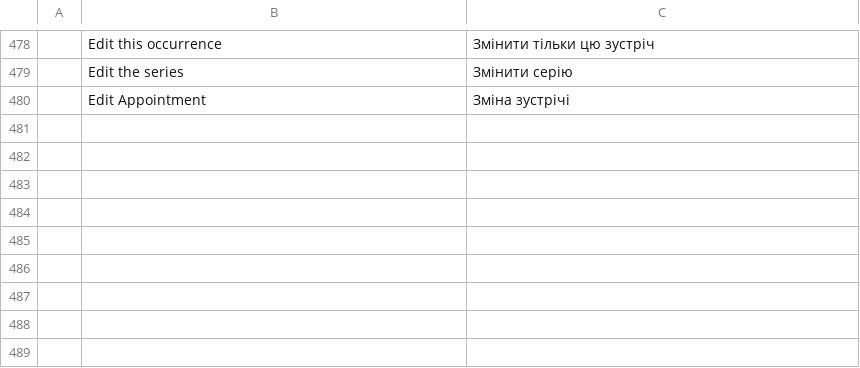
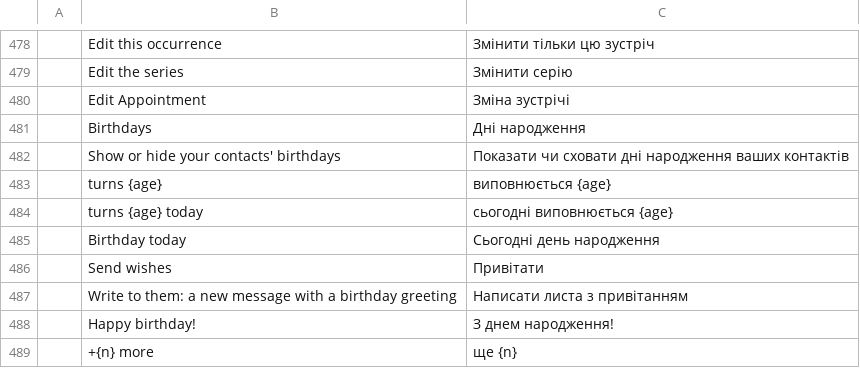
Before and after one commit to StDenis1980/ibercorreo, a TSV file: crates/ui-egui/src/i18n/uk.tsv, drawn as a sheet; only a part is shown, gaps mark what is left out; the diff names each change by its address in the sheet, - before the commit and + after, or states it on an @@ line.

```diff
--- a/crates/ui-egui/src/i18n/uk.tsv
+++ b/crates/ui-egui/src/i18n/uk.tsv
+row 481:  | Birthdays | Дні народження
+row 482:  | Show or hide your contacts' birthdays | Показати чи сховати дні народження ваших контактів
+row 483:  | turns {age} | виповнюється {age}
+row 484:  | turns {age} today | сьогодні виповнюється {age}
+row 485:  | Birthday today | Сьогодні день народження
+row 486:  | Send wishes | Привітати
+row 487:  | Write to them: a new message with a birthday greeting | Написати листа з привітанням
+row 488:  | Happy birthday! | З днем народження!
+row 489:  | +{n} more | ще {n}
```
Also changed, not shown: crates/ui-egui/src/i18n/de.tsv, crates/ui-egui/src/i18n/fr.tsv, 24 other files.
